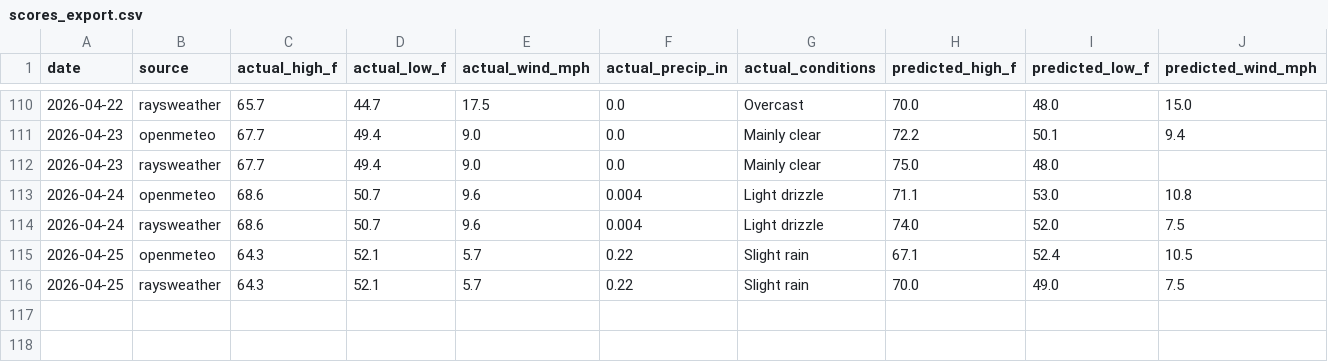
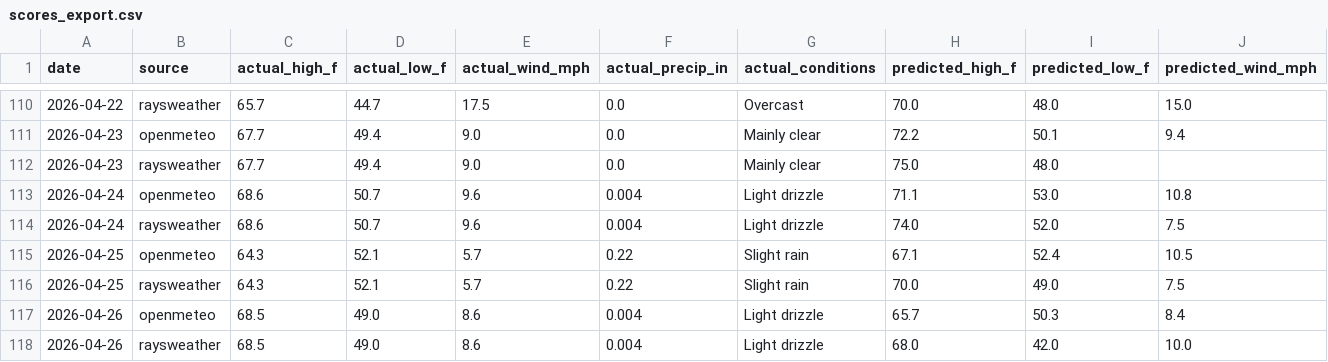
Before and after one commit to davidhluther/davessweater, a CSV file: data/scores_export.csv, drawn as a sheet; only a part is shown, gaps mark what is left out; rows hold the shown columns only; the diff names each change by its address in the sheet, - before the commit and + after, or states it on an @@ line.

```diff
--- a/data/scores_export.csv
+++ b/data/scores_export.csv
+row 117: 2026-04-26 | openmeteo | 68.5 | 49.0 | 8.6 | 0.004 | Light drizzle | 65.7 | 50.3 | 8.4
+row 118: 2026-04-26 | raysweather | 68.5 | 49.0 | 8.6 | 0.004 | Light drizzle | 68.0 | 42.0 | 10.0
```
Also changed, not shown: 6 other files.
